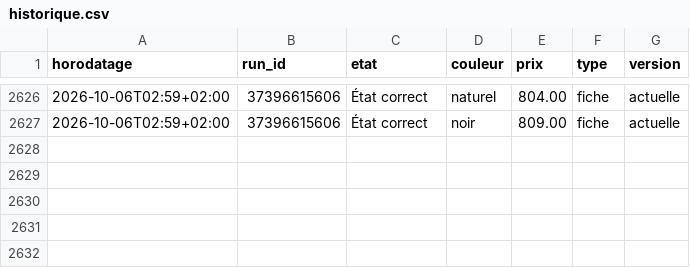
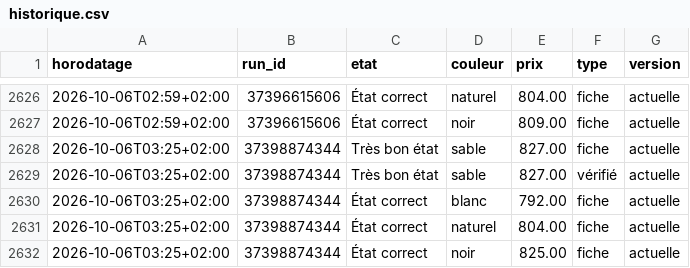
Before and after one commit to al37hajj/veille-backmarket, a CSV file: historique.csv, drawn as a sheet; only a part is shown, gaps mark what is left out.

```diff
--- a/historique.csv
+++ b/historique.csv
@@ -2627 +2627,6 @@ horodatage,run_id,etat,couleur,prix,type,version
 2026-10-06T02:59+02:00,37396615606,État correct,noir,809.00,fiche,actuelle
+2026-10-06T03:25+02:00,37398874344,Très bon état,sable,827.00,fiche,actuelle
+2026-10-06T03:25+02:00,37398874344,Très bon état,sable,827.00,vérifié,actuelle
+2026-10-06T03:25+02:00,37398874344,État correct,blanc,792.00,fiche,actuelle
+2026-10-06T03:25+02:00,37398874344,État correct,naturel,804.00,fiche,actuelle
+2026-10-06T03:25+02:00,37398874344,État correct,noir,825.00,fiche,actuelle
```
